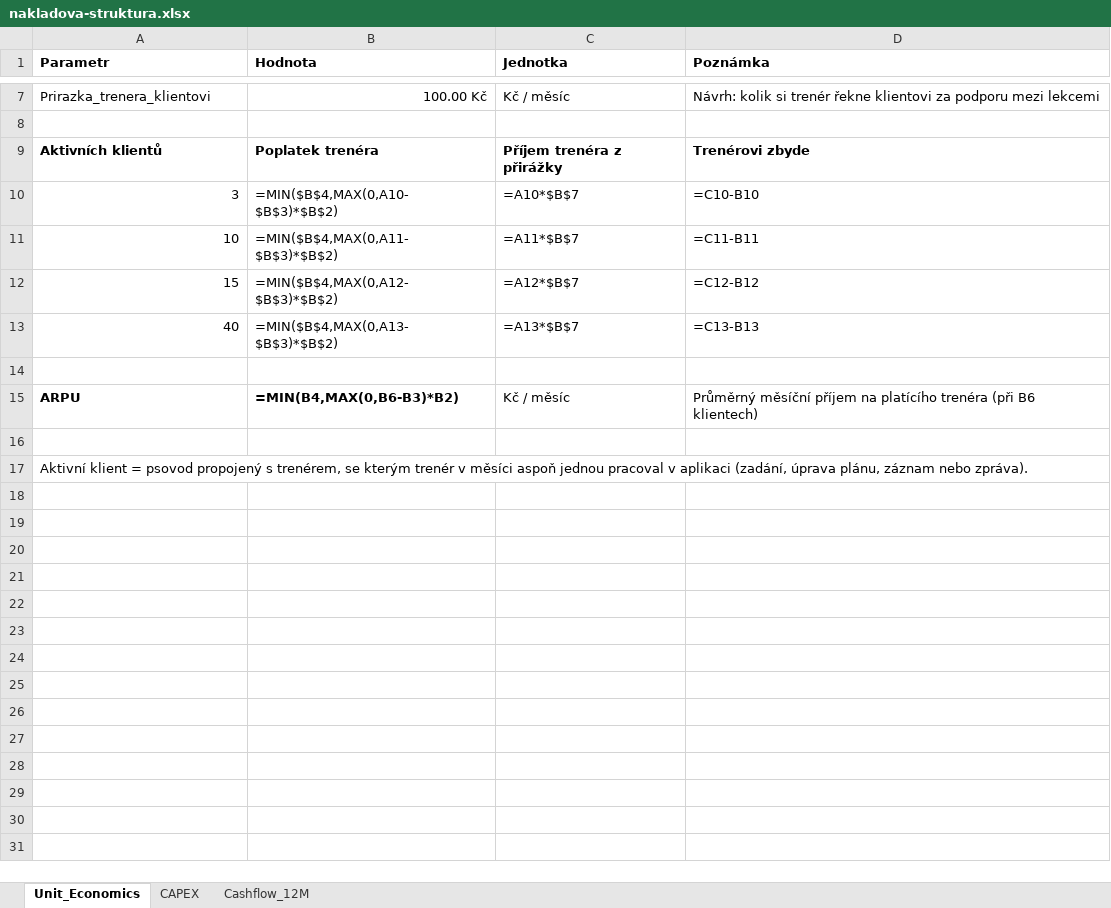
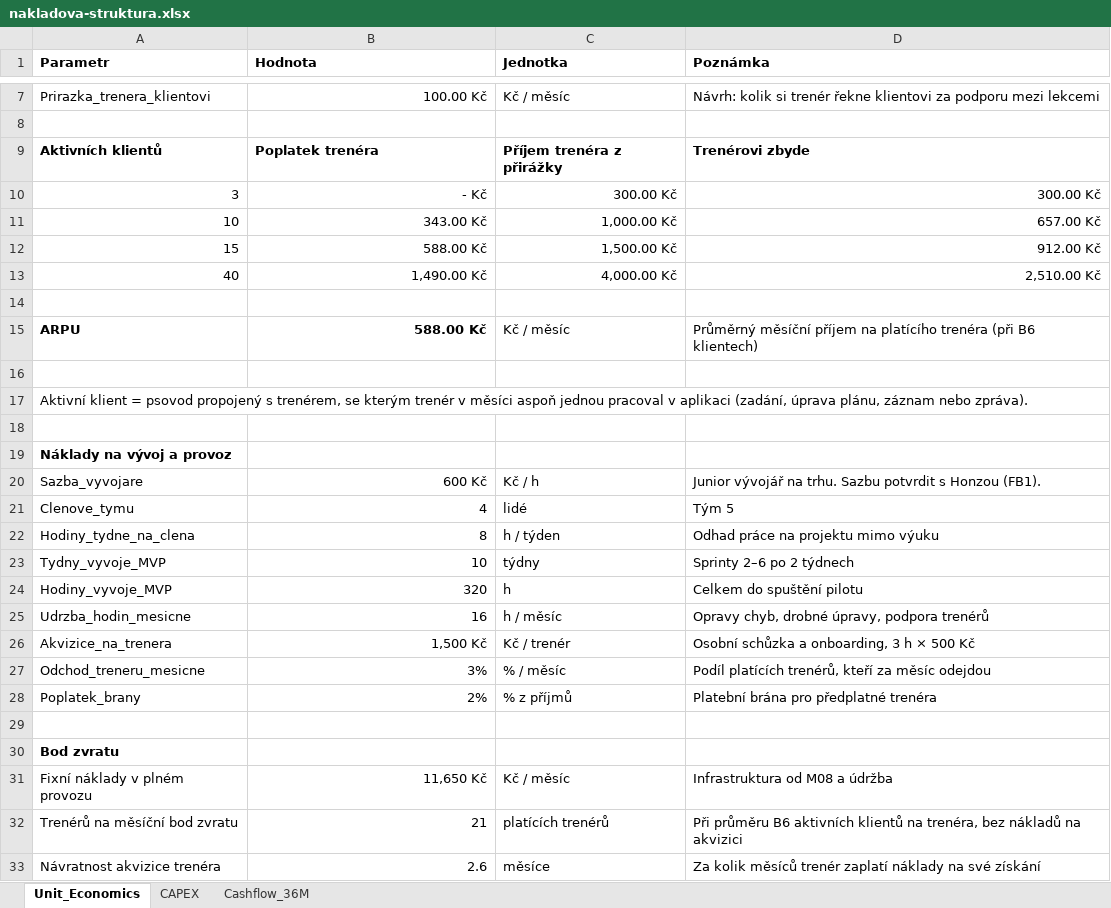
Before and after one commit to applifting-vsecourse/team-5, an Excel workbook: docs/vystupy/nakladova-struktura.xlsx, sheet Unit_Economics, drawn as a sheet; only a part is shown, gaps mark what is left out; values as stored, in another font and other column widths than the file's, no borders; formulas without a stored value are shown as written; the diff names each change by its address in the sheet, - before the commit and + after, or states it on an @@ line.

```diff
--- a/docs/vystupy/nakladova-struktura.xlsx (sheet Unit_Economics)
+++ b/docs/vystupy/nakladova-struktura.xlsx (sheet Unit_Economics)
-sheet tab: Cashflow_12M
+sheet tab: Cashflow_36M
-B10 (Hodnota): =MIN($B$4,MAX(0,A10-$B$3)*$B$2)
+B10 (Hodnota): - Kč
-C10 (Jednotka): =A10*$B$7
+C10 (Jednotka): 300.00 Kč
-D10 (Poznámka): =C10-B10
+D10 (Poznámka): 300.00 Kč
-B11 (Hodnota): =MIN($B$4,MAX(0,A11-$B$3)*$B$2)
+B11 (Hodnota): 343.00 Kč
-C11 (Jednotka): =A11*$B$7
+C11 (Jednotka): 1,000.00 Kč
-D11 (Poznámka): =C11-B11
+D11 (Poznámka): 657.00 Kč
-B12 (Hodnota): =MIN($B$4,MAX(0,A12-$B$3)*$B$2)
+B12 (Hodnota): 588.00 Kč
-C12 (Jednotka): =A12*$B$7
+C12 (Jednotka): 1,500.00 Kč
-D12 (Poznámka): =C12-B12
+D12 (Poznámka): 912.00 Kč
-B13 (Hodnota): =MIN($B$4,MAX(0,A13-$B$3)*$B$2)
+B13 (Hodnota): 1,490.00 Kč
-C13 (Jednotka): =A13*$B$7
+C13 (Jednotka): 4,000.00 Kč
-D13 (Poznámka): =C13-B13
+D13 (Poznámka): 2,510.00 Kč
-B15 (Hodnota): =MIN(B4,MAX(0,B6-B3)*B2)
+B15 (Hodnota): 588.00 Kč
+row 18: (empty)
+row 19: Náklady na vývoj a provoz
+row 20: Sazba_vyvojare | 600 Kč | Kč / h | Junior vývojář na trhu. Sazbu potvrdit s Honzou (FB1).
+row 21: Clenove_tymu | 4 | lidé | Tým 5
+row 22: Hodiny_tydne_na_clena | 8 | h / týden | Odhad práce na projektu mimo výuku
+row 23: Tydny_vyvoje_MVP | 10 | týdny | Sprinty 2–6 po 2 týdnech
+row 24: Hodiny_vyvoje_MVP | 320 | h | Celkem do spuštění pilotu
+row 25: Udrzba_hodin_mesicne | 16 | h / měsíc | Opravy chyb, drobné úpravy, podpora trenérů
+row 26: Akvizice_na_trenera | 1,500 Kč | Kč / trenér | Osobní schůzka a onboarding, 3 h × 500 Kč
+row 27: Odchod_treneru_mesicne | 3% | % / měsíc | Podíl platících trenérů, kteří za měsíc odejdou
+row 28: Poplatek_brany | 2% | % z příjmů | Platební brána pro předplatné trenéra
+row 29: (empty)
+row 30: Bod zvratu
+row 31: Fixní náklady v plném provozu | 11,650 Kč | Kč / měsíc | Infrastruktura od M08 a údržba
+row 32: Trenérů na měsíční bod zvratu | 21 | platících trenérů | Při průměru B6 aktivních klientů na trenéra, bez nákladů na akvizici
+row 33: Návratnost akvizice trenéra | 2.6 | měsíce | Za kolik měsíců trenér zaplatí náklady na své získání
```
Also changed, not shown: sheet Cashflow_36M, sheet CAPEX, docs/vystupy/feature-breakdown.xlsx, 8 other files.
